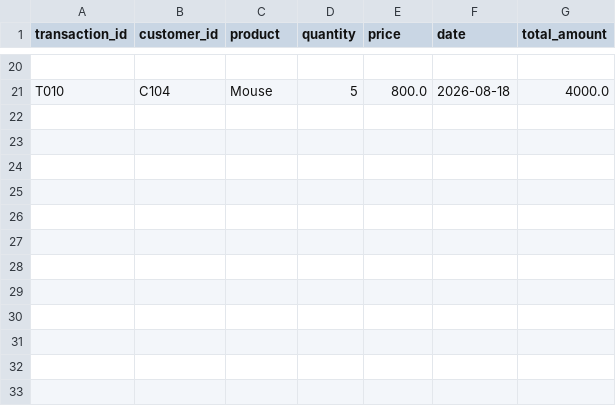
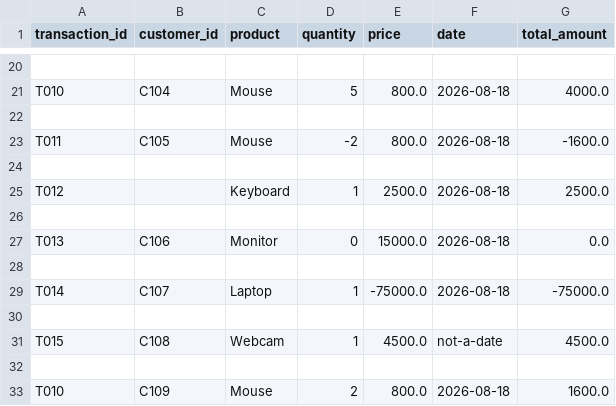
Before and after one commit to nabeelcselearning-blip/data-engineering-roadmap-2026, a CSV file: projects/datavault/data/processed/transactions_processed.csv, drawn as a sheet; only a part is shown, gaps mark what is left out; the diff names each change by its address in the sheet, - before the commit and + after, or states it on an @@ line.

Commit message:
inserting bad records into transactions_processed.csv
There is no error while insertion so bad records get inserted easily.

```diff
--- a/projects/datavault/data/processed/transactions_processed.csv
+++ b/projects/datavault/data/processed/transactions_processed.csv
+row 22: (empty)
+row 23: T011 | C105 | Mouse | -2 | 800.0 | 2026-08-18 | -1600.0
+row 24: (empty)
+row 25: T012 |  | Keyboard | 1 | 2500.0 | 2026-08-18 | 2500.0
+row 26: (empty)
+row 27: T013 | C106 | Monitor | 0 | 15000.0 | 2026-08-18 | 0.0
+row 28: (empty)
+row 29: T014 | C107 | Laptop | 1 | -75000.0 | 2026-08-18 | -75000.0
+row 30: (empty)
+row 31: T015 | C108 | Webcam | 1 | 4500.0 | not-a-date | 4500.0
+row 32: (empty)
+row 33: T010 | C109 | Mouse | 2 | 800.0 | 2026-08-18 | 1600.0
```
Also changed, not shown: 1 other file.
